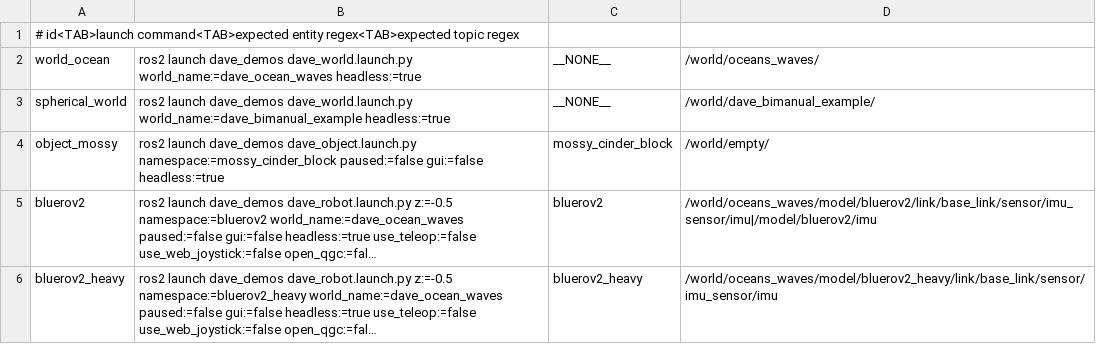
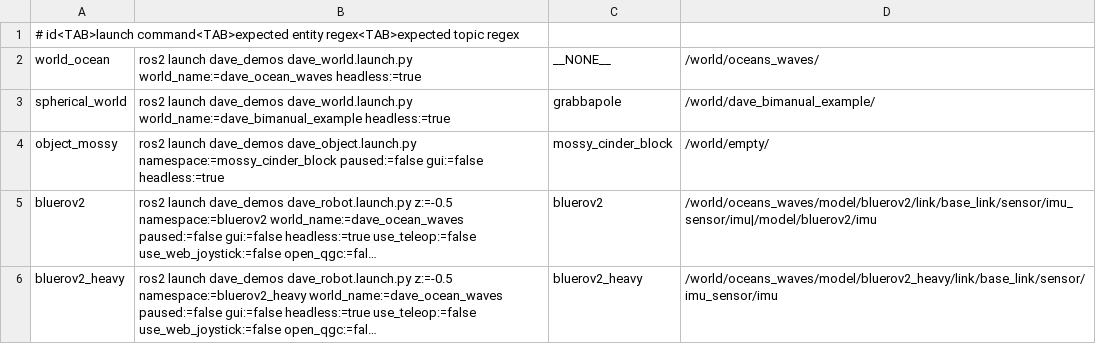
Before and after one commit to IOES-Lab/POSIM, a TSV file: extras/ci/quickstarts.tsv, drawn as a sheet; only a part is shown; long unchanged cells end in ….

```diff
--- a/extras/ci/quickstarts.tsv
+++ b/extras/ci/quickstarts.tsv
@@ -2,3 +2,3 @@
 world_ocean	ros2 launch dave_demos dave_world.launch.py world_name:=dave_ocean_waves headless:=true	__NONE__	/world/oceans_waves/
-spherical_world	ros2 launch dave_demos dave_world.launch.py world_name:=dave_bimanual_example headless:=true	__NONE__	/world/dave_bimanual_example/
+spherical_world	ros2 launch dave_demos dave_world.launch.py world_name:=dave_bimanual_example headless:=true	grabbapole	/world/dave_bimanual_example/
 object_mossy	ros2 launch dave_demos dave_object.launch.py namespace:=mossy_cinder_block paused:=false gui:=false headless:=true	mossy_cinder_block	/world/empty/
```
Also changed, not shown: 9 other files.
